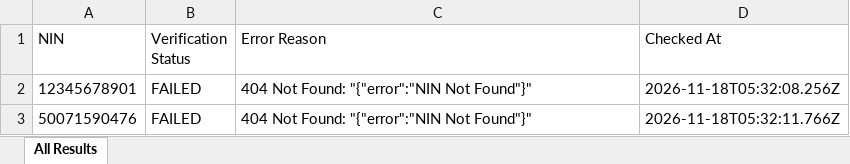
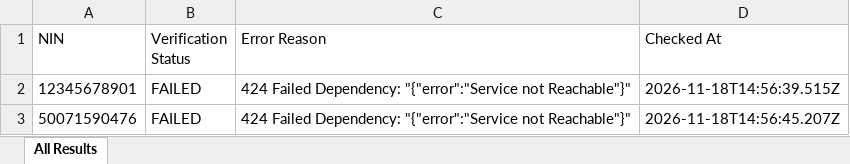
Before and after one commit to elight2026/birm, an Excel workbook: autobot/results/birs_all_results.xlsx, sheet All Results, drawn as a sheet; values as stored, in another font and other column widths than the file's, no borders; the diff names each change by its address in the sheet, - before the commit and + after, or states it on an @@ line.

Commit message:
chore: autobot results [skip ci]

```diff
--- a/autobot/results/birs_all_results.xlsx (sheet All Results)
+++ b/autobot/results/birs_all_results.xlsx (sheet All Results)
-C2:C3 (Error Reason): 404 Not Found: "{"error":"NIN Not Found"}"
+C2:C3 (Error Reason): 424 Failed Dependency: "{"error":"Service not Reachable"}"
-D2 (Checked At): 2026-11-18T05:32:08.256Z
+D2 (Checked At): 2026-11-18T14:56:39.515Z
-D3 (Checked At): 2026-11-18T05:32:11.766Z
+D3 (Checked At): 2026-11-18T14:56:45.207Z
```
